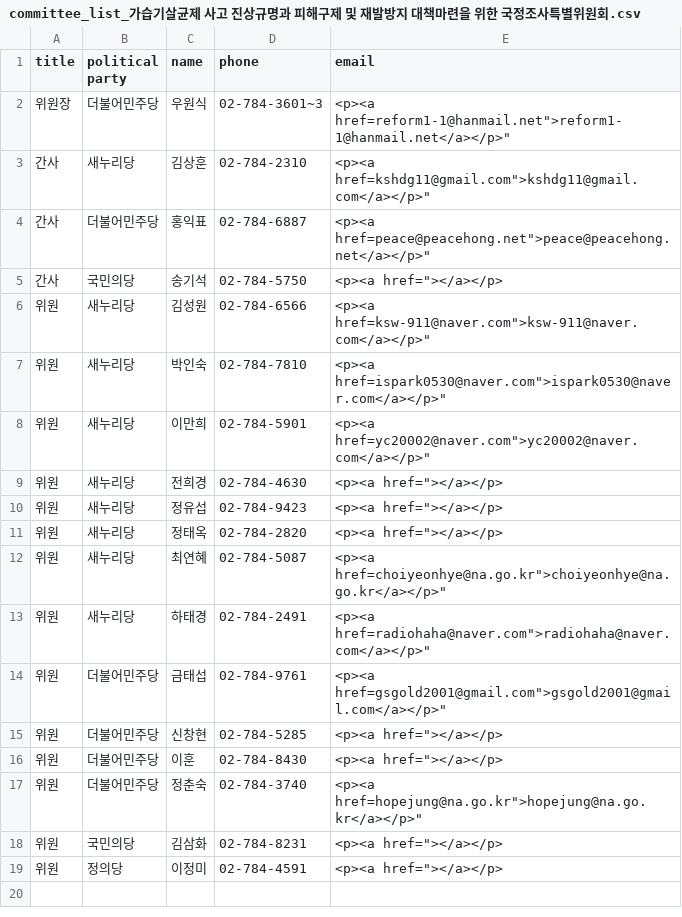
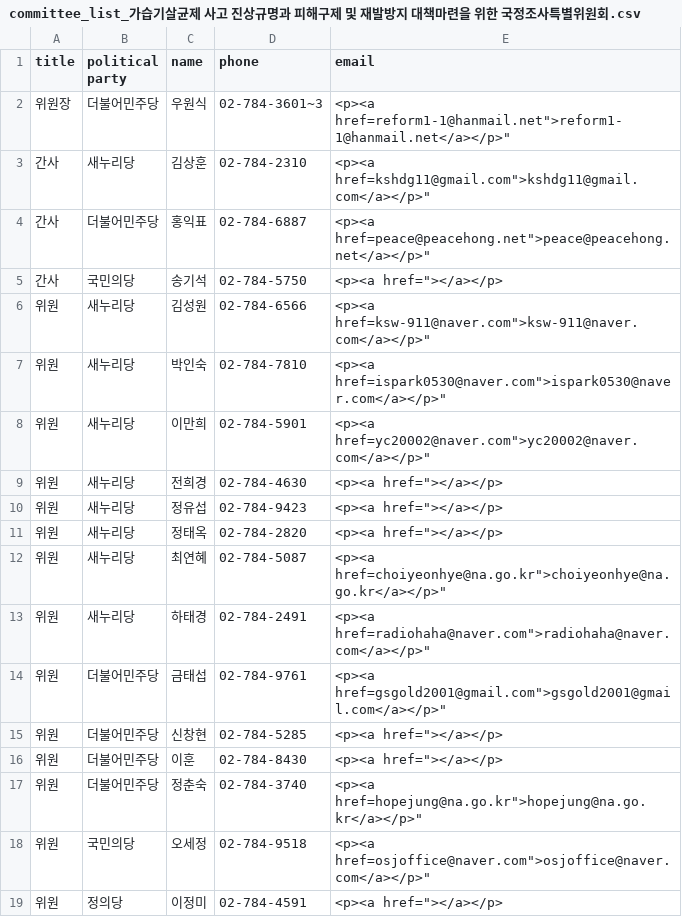
Before and after one commit to teampopong/data-assembly, a CSV file: committees/committee_list_가습기살균제 사고 진상규명과 피해구제 및 재발방지 대책마련을 위한 국정조사특별위원회.csv, drawn as a sheet.

```diff
--- a/committees/committee_list_가습기살균제 사고 진상규명과 피해구제 및 재발방지 대책마련을 위한 국정조사특별위원회.csv
+++ b/committees/committee_list_가습기살균제 사고 진상규명과 피해구제 및 재발방지 대책마련을 위한 국정조사특별위원회.csv
@@ -17,3 +17,3 @@
 "위원","더불어민주당","정춘숙","02-784-3740","<p><a href="hopejung@na.go.kr">hopejung@na.go.kr</a></p>"
-"위원","국민의당","김삼화","02-784-8231","<p><a href=""></a></p>"
+"위원","국민의당","오세정","02-784-9518","<p><a href="osjoffice@naver.com">osjoffice@naver.com</a></p>"
 "위원","정의당","이정미","02-784-4591","<p><a href=""></a></p>"
```
Also changed, not shown: assembly.csv, 1 other file.
